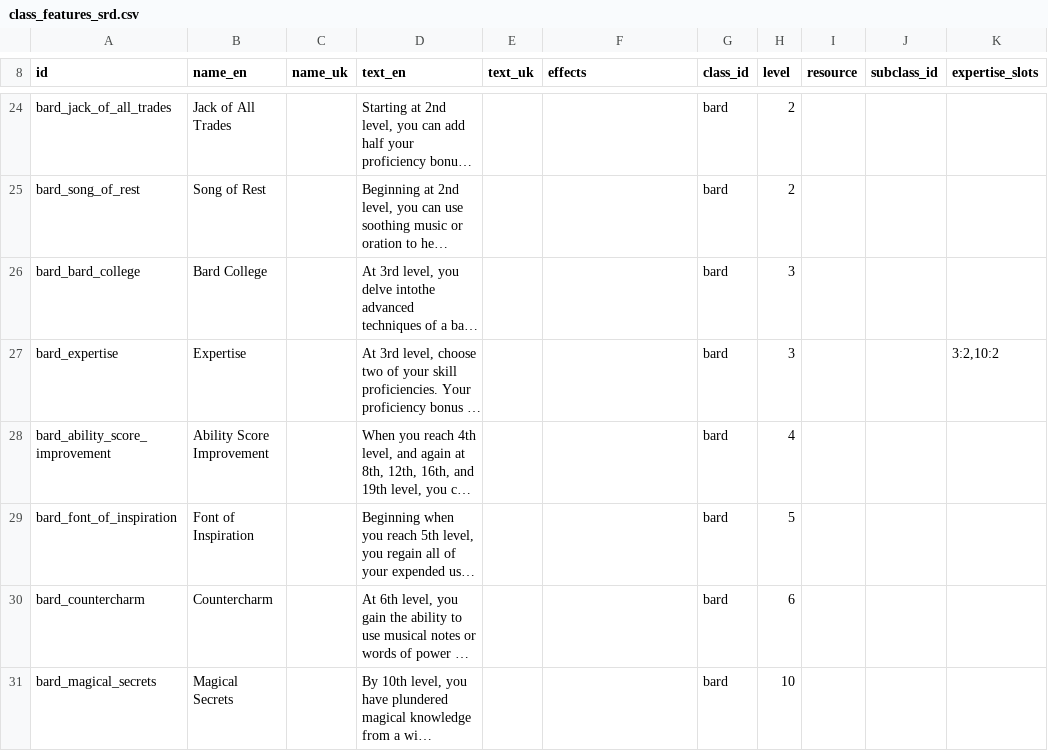
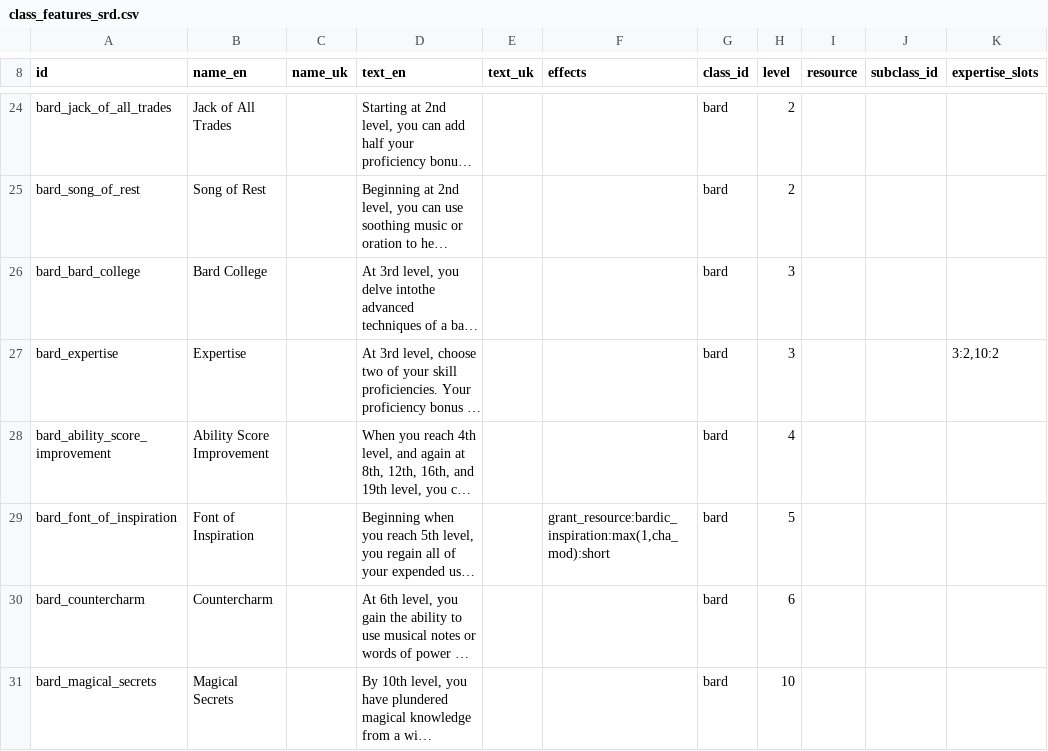
Before and after one commit to itsdarklikehell/charnik-content-srd, a CSV file: srd-2014/class_features_srd.csv, drawn as a sheet; only a part is shown, gaps mark what is left out; long unchanged cells end in …; the diff covers the shown part only; the diff names each change by its address in the sheet, - before the commit and + after, or states it on an @@ line.

```diff
--- a/srd-2014/class_features_srd.csv
+++ b/srd-2014/class_features_srd.csv
-F29 (effects): (empty)
+F29 (effects): grant_resource:bardic_inspiration:max(1,cha_mod):short
```
Also changed, not shown: 4 edited cells elsewhere in this file, srd-2024/class_features_srd.csv.
